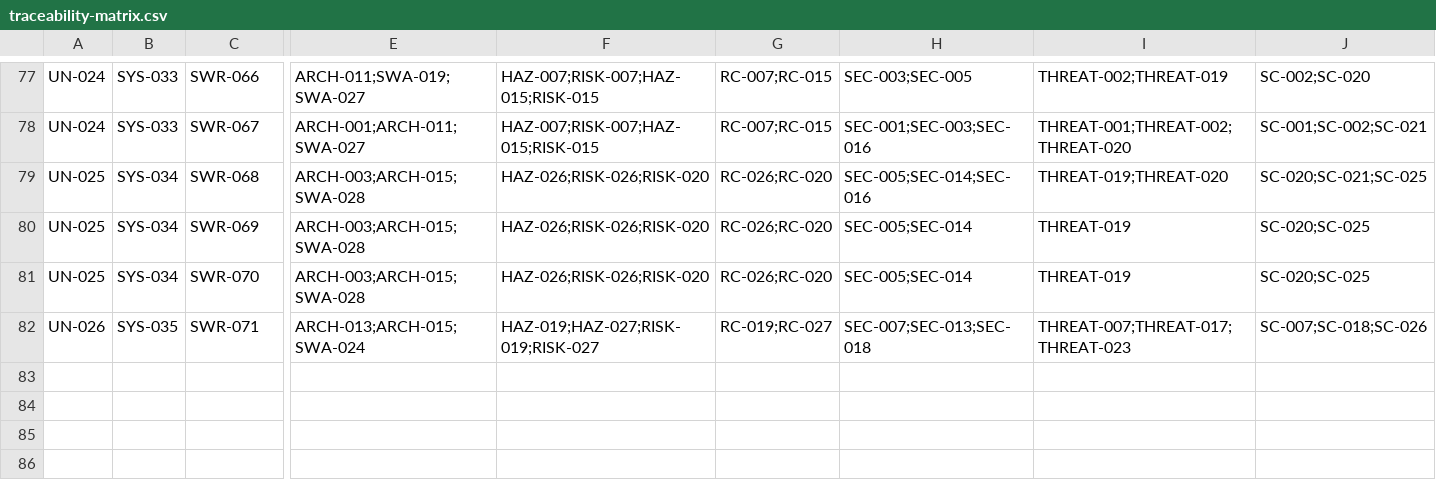
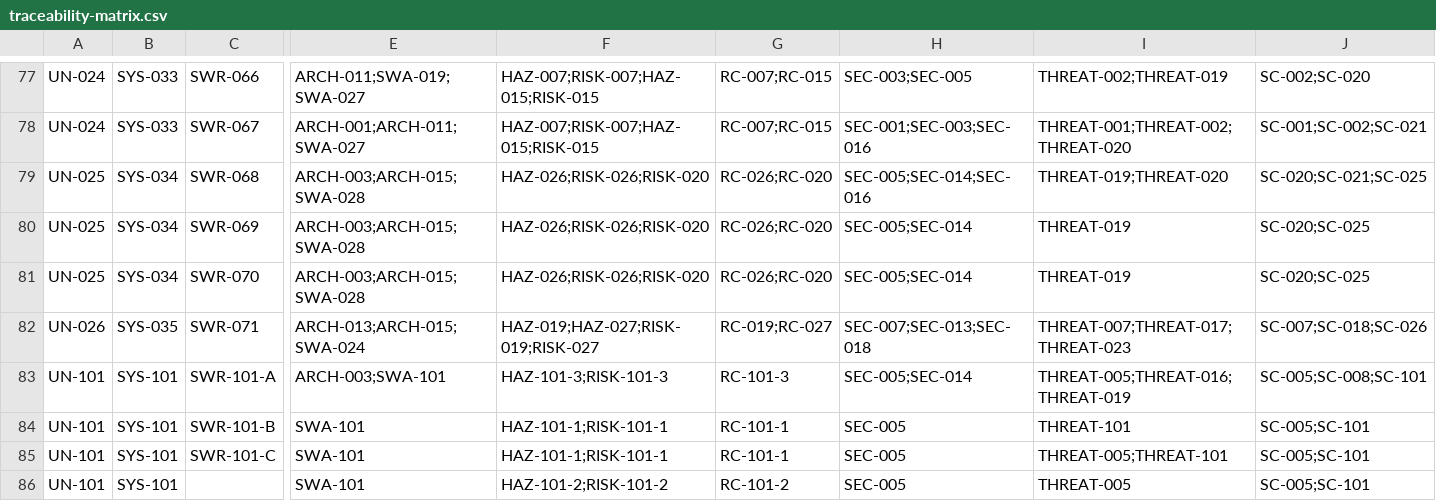
Before and after one commit to vinu-dev/rpi-home-monitor, a CSV file: docs/traceability/traceability-matrix.csv, drawn as a sheet; only a part is shown, gaps mark what is left out; rows hold the shown columns only; the diff names each change by its address in the sheet, - before the commit and + after, or states it on an @@ line.

```diff
--- a/docs/traceability/traceability-matrix.csv
+++ b/docs/traceability/traceability-matrix.csv
+row 83: UN-101 | SYS-101 | SWR-101-A | ARCH-003;SWA-101 | HAZ-101-3;RISK-101-3 | RC-101-3 | SEC-005;SEC-014 | THREAT-005;THREAT-016;THREAT-019 | SC-005;SC-008;SC-101
+row 84: UN-101 | SYS-101 | SWR-101-B | SWA-101 | HAZ-101-1;RISK-101-1 | RC-101-1 | SEC-005 | THREAT-101 | SC-005;SC-101
+row 85: UN-101 | SYS-101 | SWR-101-C | SWA-101 | HAZ-101-1;RISK-101-1 | RC-101-1 | SEC-005 | THREAT-005;THREAT-101 | SC-005;SC-101
+row 86: UN-101 | SYS-101 |  | SWA-101 | HAZ-101-2;RISK-101-2 | RC-101-2 | SEC-005 | THREAT-005 | SC-005;SC-101
```
Also changed, not shown: 32 other files.
